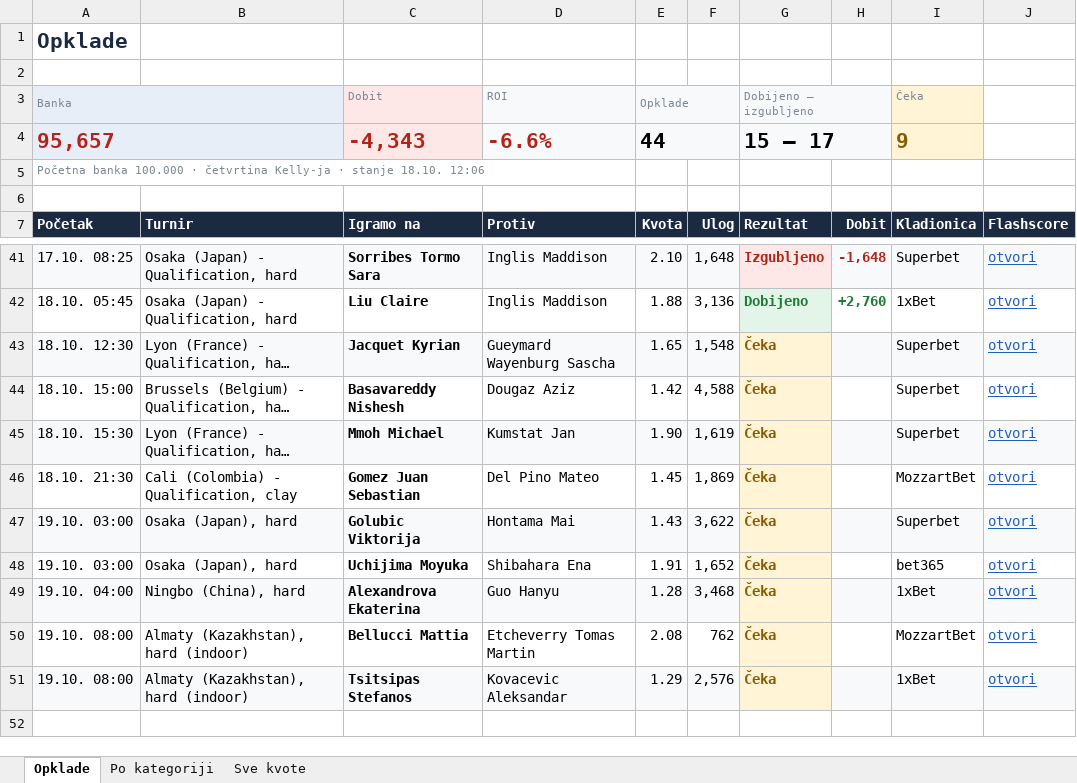
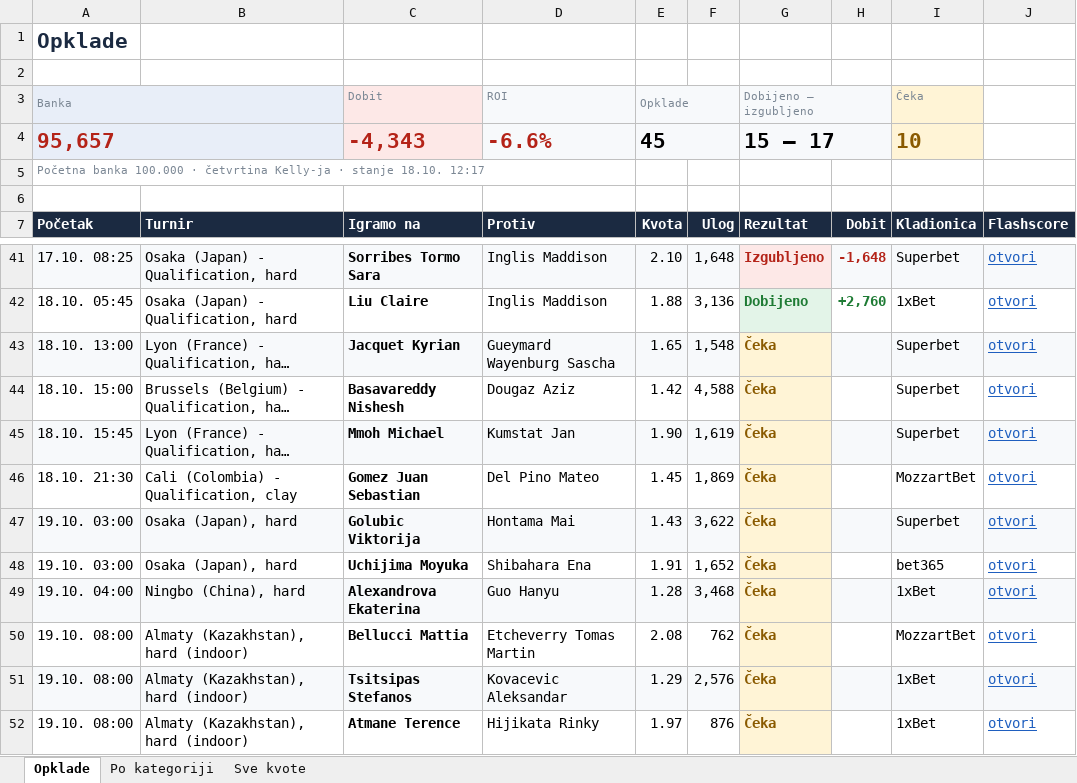
Before and after one commit to andreja69420/pantasocial, an Excel workbook: research/tennis-ml/paper/opklade.xlsx, sheet Opklade, drawn as a sheet; only a part is shown, gaps mark what is left out; long unchanged cells end in …; values as stored, in another font and other column widths than the file's, no borders; the diff names each change by its address in the sheet, - before the commit and + after, or states it on an @@ line.

```diff
--- a/research/tennis-ml/paper/opklade.xlsx (sheet Opklade)
+++ b/research/tennis-ml/paper/opklade.xlsx (sheet Opklade)
-E4 (Opklade): 44
+E4 (Opklade): 45
-I4 (Čeka): 9
+I4 (Čeka): 10
-A5 (Banka): …stanje 18.10. 12:06
+A5 (Banka): …stanje 18.10. 12:17
-A43 (Banka): 18.10. 12:30
+A43 (Banka): 18.10. 13:00
-A45 (Banka): 18.10. 15:30
+A45 (Banka): 18.10. 15:45
+row 52: 19.10. 08:00 | Almaty (Kazakhstan), hard (indoor) | Atmane Terence | Hijikata Rinky | 1.97 | 876 | Čeka |  | 1xBet | otvori
```
Also changed, not shown: sheet Sve kvote, sheet Po kategoriji, 2 other files.
